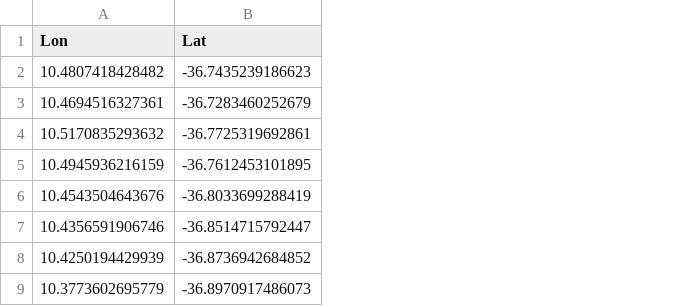
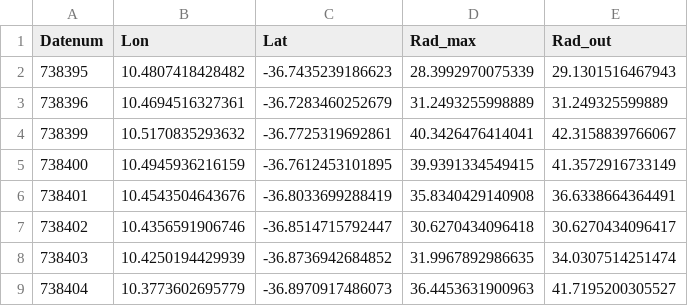
Before and after one commit to rkiko/AC_Agulhas_eddy_2021, a CSV file: Data/an64/traj_eddy3.csv, drawn as a sheet; only a part is shown; the diff names each change by its address in the sheet, - before the commit and + after, or states it on an @@ line.

```diff
--- a/Data/an64/traj_eddy3.csv
+++ b/Data/an64/traj_eddy3.csv
+column A (Datenum), rows 2-9: 738395 | 738396 | 738399 | 738400 | 738401 | 738402 | 738403 | 738404
+column D (Rad_max), rows 2-9: 28.3992970075339 | 31.2493255998889 | 40.3426476414041 | 39.9391334549415 | 35.8340429140908 | 30.6270434096418 | 31.9967892986635 | 36.4453631900963
+column E (Rad_out), rows 2-9: 29.1301516467943 | 31.249325599889 | 42.3158839766067 | 41.3572916733149 | 36.6338664364491 | 30.6270434096417 | 34.0307514251474 | 41.7195200305527
```
Also changed, not shown: 5 other files.
